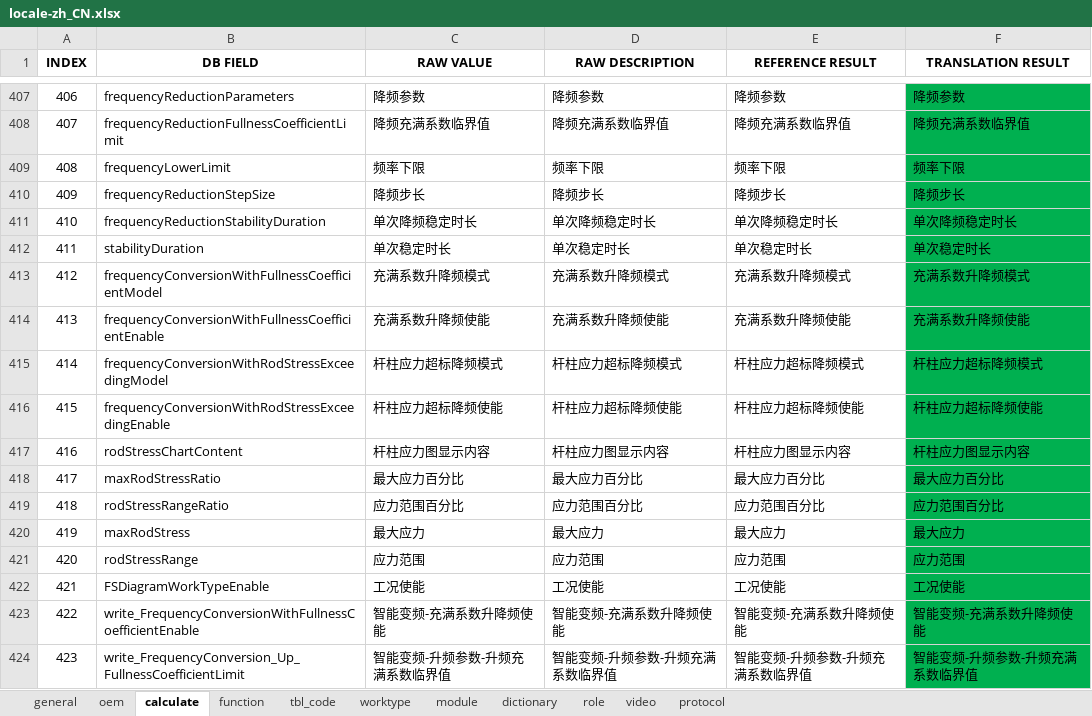
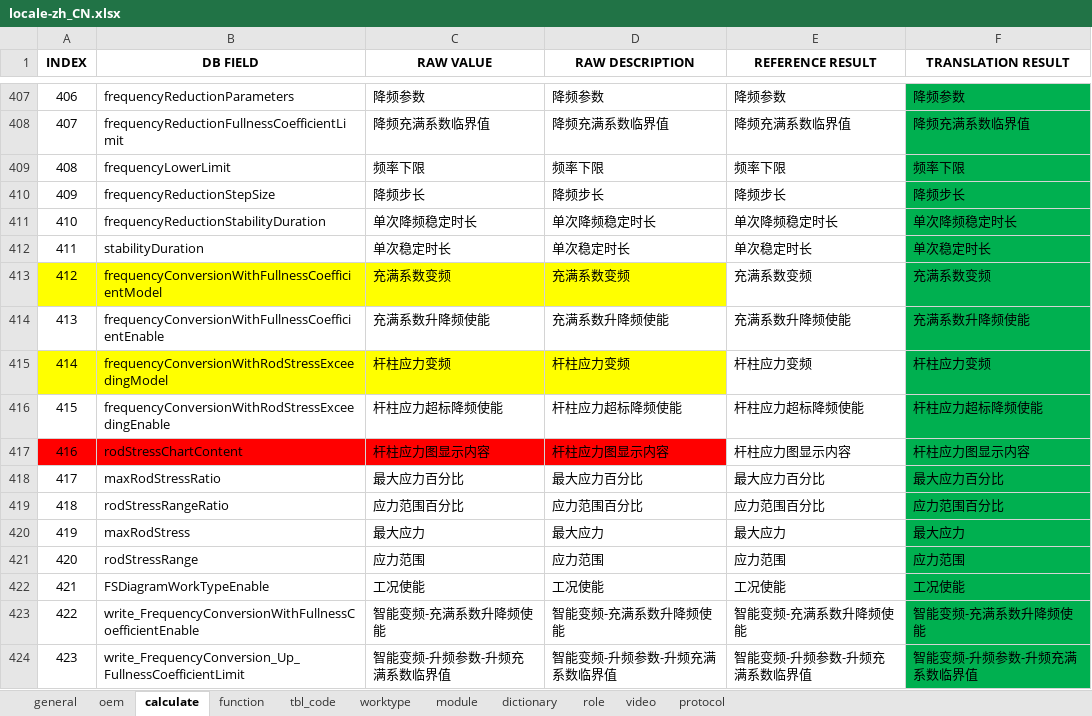
Before and after one commit to cosog/ap, an Excel workbook: WebRoot/oem/cnpc/locale/locale-zh_CN.xlsx, sheet calculate, drawn as a sheet; only a part is shown, gaps mark what is left out; values as stored, in another font and other column widths than the file's, no borders; the diff names each change by its address in the sheet, - before the commit and + after, or states it on an @@ line.

```diff
--- a/WebRoot/oem/cnpc/locale/locale-zh_CN.xlsx (sheet calculate)
+++ b/WebRoot/oem/cnpc/locale/locale-zh_CN.xlsx (sheet calculate)
-A413:D413 fill: none
+A413:D413 fill: #FFFF00
-C413 (RAW VALUE): 充满系数升降频模式
+C413 (RAW VALUE): 充满系数变频
-D413 (RAW DESCRIPTION): 充满系数升降频模式
+D413 (RAW DESCRIPTION): 充满系数变频
-E413 (REFERENCE RESULT): 充满系数升降频模式
+E413 (REFERENCE RESULT): 充满系数变频
-F413 (TRANSLATION RESULT): 充满系数升降频模式
+F413 (TRANSLATION RESULT): 充满系数变频
-A415:D415 fill: none
+A415:D415 fill: #FFFF00
-C415 (RAW VALUE): 杆柱应力超标降频模式
+C415 (RAW VALUE): 杆柱应力变频
-D415 (RAW DESCRIPTION): 杆柱应力超标降频模式
+D415 (RAW DESCRIPTION): 杆柱应力变频
-E415 (REFERENCE RESULT): 杆柱应力超标降频模式
+E415 (REFERENCE RESULT): 杆柱应力变频
-F415 (TRANSLATION RESULT): 杆柱应力超标降频模式
+F415 (TRANSLATION RESULT): 杆柱应力变频
-A417:D417 fill: none
+A417:D417 fill: #FF0000
```
Also changed, not shown: WebRoot/oem/cnpc/locale/locale-en.xlsx, WebRoot/oem/cnpc/locale/locale-ru.xlsx, 21 other files.
